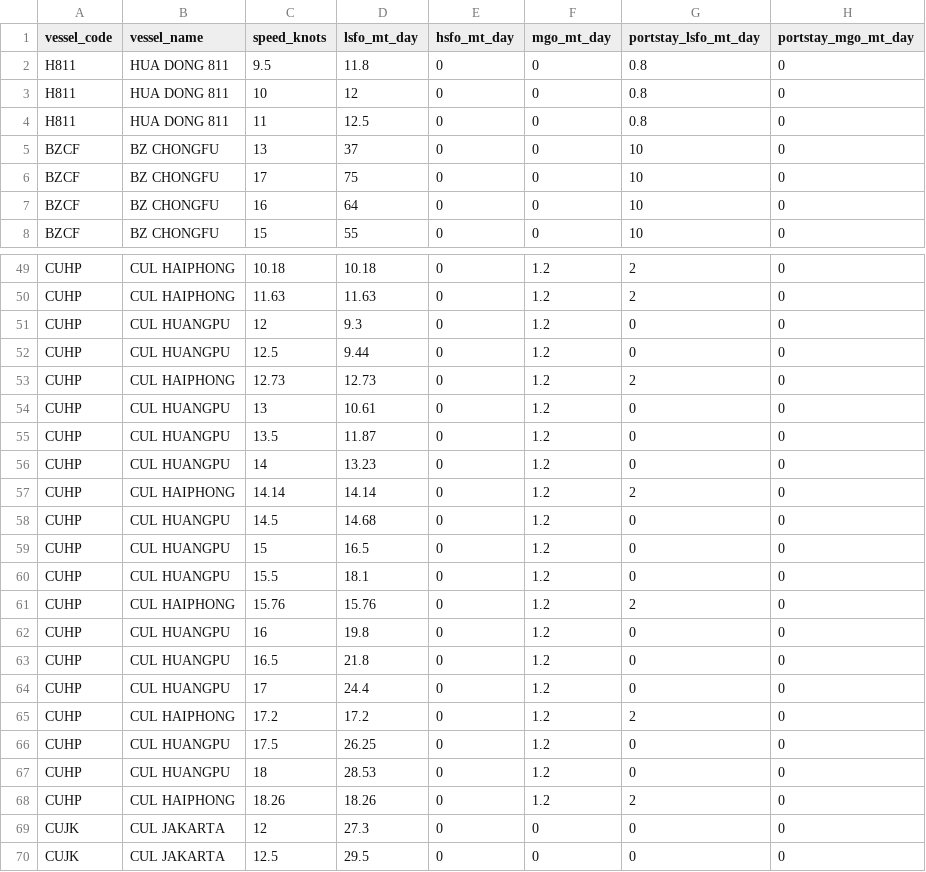
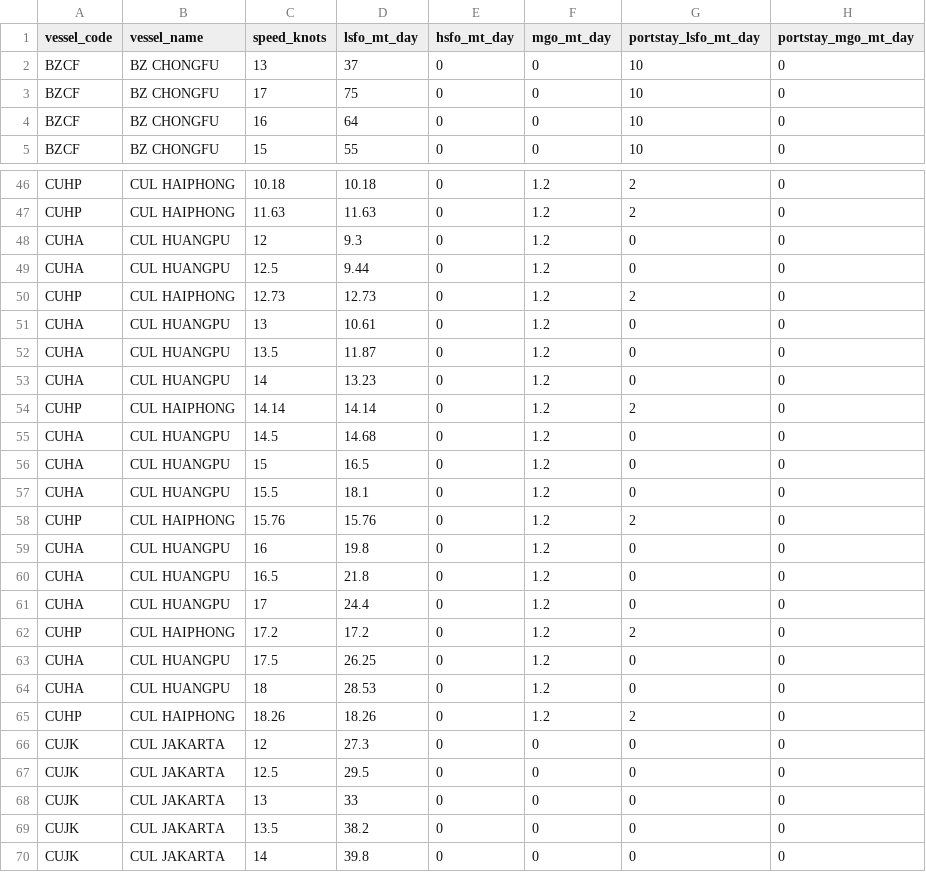
Before and after one commit to LeahLiuL/Schedule-Simulation, a CSV file: shipping_data/vessels.csv, drawn as a sheet; only a part is shown, gaps mark what is left out; the shorter side is filled out with more unchanged rows; addresses are those after the commit; the diff names each change by its address in the sheet, - before the commit and + after, or states it on an @@ line.

Commit message:
Update vessels.csv via Data Manager (2026-04-22)

```diff
--- a/shipping_data/vessels.csv
+++ b/shipping_data/vessels.csv
@@ row 2 moved to row 178: H811 @@
@@ row 3 moved to row 179: H811 @@
@@ row 4 moved to row 180: H811 @@
-A48:A49 (vessel_code): CUHP
+A48:A49 (vessel_code): CUHA
-A51:A53 (vessel_code): CUHP
+A51:A53 (vessel_code): CUHA
-A55:A57 (vessel_code): CUHP
+A55:A57 (vessel_code): CUHA
-A59:A61 (vessel_code): CUHP
+A59:A61 (vessel_code): CUHA
-A63:A64 (vessel_code): CUHP
+A63:A64 (vessel_code): CUHA
```
